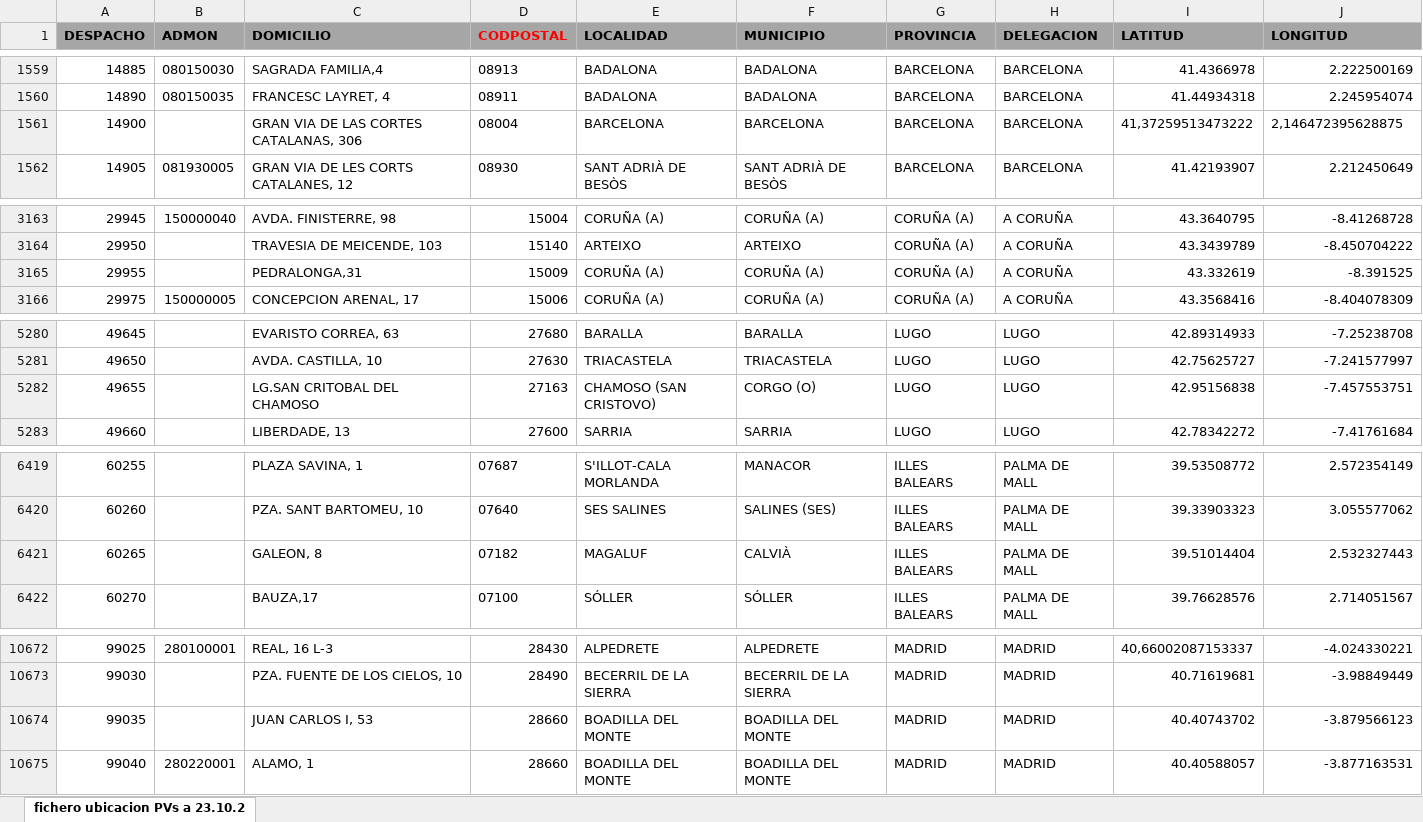
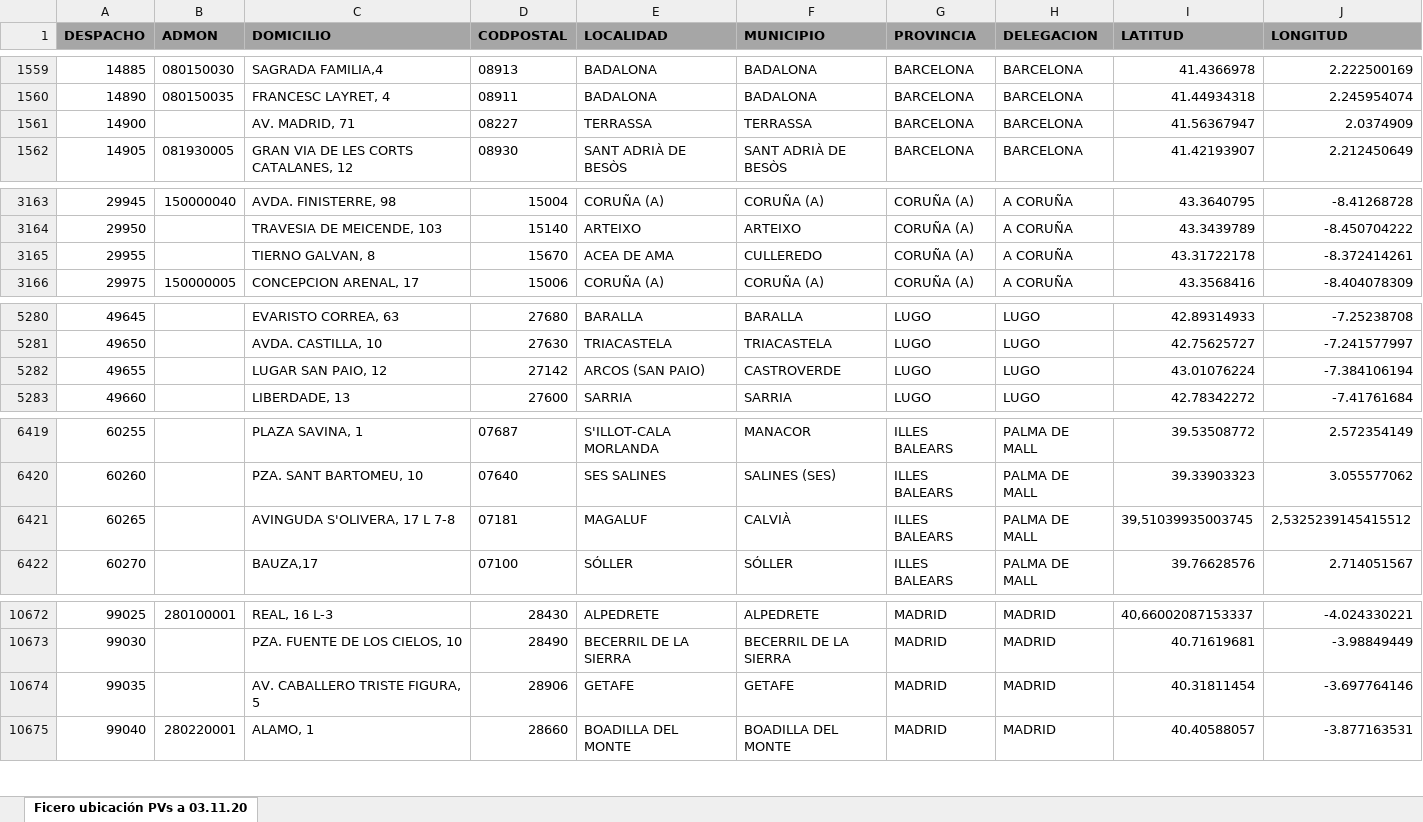
Before and after one commit to vchinoesp/heart-balls, an Excel workbook: scripts/puntos-venta/puntos-venta.xlsx, sheet Ficero ubicación PVs a 03.11.20, drawn as a sheet; only a part is shown, gaps mark what is left out; values as stored, in another font and other column widths than the file's, no borders; the diff covers the shown part only; the diff names each change by its address in the sheet, - before the commit and + after, or states it on an @@ line.

```diff
--- a/scripts/puntos-venta/puntos-venta.xlsx (sheet Ficero ubicación PVs a 03.11.20)
+++ b/scripts/puntos-venta/puntos-venta.xlsx (sheet Ficero ubicación PVs a 03.11.20)
-sheet tab: fichero ubicacion PVs a 23.10.2
+sheet tab: Ficero ubicación PVs a 03.11.20
-D1 text colour: #FF0000
+D1 text colour: black
-C1561 (DOMICILIO): GRAN VIA DE LAS CORTES CATALANAS, 306
+C1561 (DOMICILIO): AV. MADRID, 71
-D1561 (CODPOSTAL): 08004
+D1561 (CODPOSTAL): 08227
-E1561 (LOCALIDAD): BARCELONA
+E1561 (LOCALIDAD): TERRASSA
-F1561 (MUNICIPIO): BARCELONA
+F1561 (MUNICIPIO): TERRASSA
-I1561 (LATITUD): 41,37259513473222
+I1561 (LATITUD): 41.56367947
-J1561 (LONGITUD): 2,146472395628875
+J1561 (LONGITUD): 2.0374909
-C3165 (DOMICILIO): PEDRALONGA,31
+C3165 (DOMICILIO): TIERNO GALVAN, 8
-D3165 (CODPOSTAL): 15009
+D3165 (CODPOSTAL): 15670
-E3165 (LOCALIDAD): CORUÑA (A)
+E3165 (LOCALIDAD): ACEA DE AMA
-F3165 (MUNICIPIO): CORUÑA (A)
+F3165 (MUNICIPIO): CULLEREDO
-I3165 (LATITUD): 43.332619
+I3165 (LATITUD): 43.31722178
-J3165 (LONGITUD): -8.391525
+J3165 (LONGITUD): -8.372414261
-C5282 (DOMICILIO): LG.SAN CRITOBAL DEL CHAMOSO
+C5282 (DOMICILIO): LUGAR SAN PAIO, 12
-D5282 (CODPOSTAL): 27163
+D5282 (CODPOSTAL): 27142
-E5282 (LOCALIDAD): CHAMOSO (SAN CRISTOVO)
+E5282 (LOCALIDAD): ARCOS (SAN PAIO)
-F5282 (MUNICIPIO): CORGO (O)
+F5282 (MUNICIPIO): CASTROVERDE
-I5282 (LATITUD): 42.95156838
+I5282 (LATITUD): 43.01076224
-J5282 (LONGITUD): -7.457553751
+J5282 (LONGITUD): -7.384106194
-C6421 (DOMICILIO): GALEON, 8
+C6421 (DOMICILIO): AVINGUDA S'OLIVERA, 17 L 7-8
-D6421 (CODPOSTAL): 07182
+D6421 (CODPOSTAL): 07181
-I6421 (LATITUD): 39.51014404
+I6421 (LATITUD): 39,51039935003745
-J6421 (LONGITUD): 2.532327443
+J6421 (LONGITUD): 2,5325239145415512
-C10674 (DOMICILIO): JUAN CARLOS I, 53
+C10674 (DOMICILIO): AV. CABALLERO TRISTE FIGURA, 5
-D10674 (CODPOSTAL): 28660
+D10674 (CODPOSTAL): 28906
-E10674 (LOCALIDAD): BOADILLA DEL MONTE
+E10674 (LOCALIDAD): GETAFE
-F10674 (MUNICIPIO): BOADILLA DEL MONTE
+F10674 (MUNICIPIO): GETAFE
-I10674 (LATITUD): 40.40743702
+I10674 (LATITUD): 40.31811454
-J10674 (LONGITUD): -3.879566123
+J10674 (LONGITUD): -3.697764146
```
Also changed, not shown: 33 edited cells elsewhere in this sheet, 1 other file.
